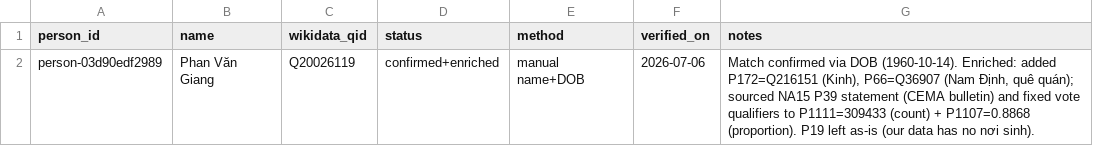
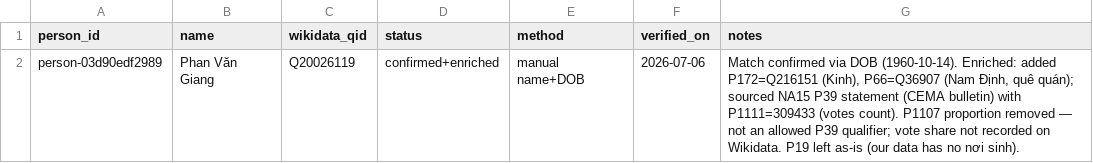
Before and after one commit to bamboo-filing-cabinet/vietnam-elections-wikidata, a CSV file: mappings/na15-2021.csv, drawn as a sheet.

```diff
--- a/mappings/na15-2021.csv
+++ b/mappings/na15-2021.csv
@@ -1,2 +1,2 @@
 person_id,name,wikidata_qid,status,method,verified_on,notes
-person-03d90edf2989,Phan Văn Giang,Q20026119,confirmed+enriched,manual name+DOB,2026-07-06,"Match confirmed via DOB (1960-10-14). Enriched: added P172=Q216151 (Kinh), P66=Q36907 (Nam Định, quê quán); sourced NA15 P39 statement (CEMA bulletin) and fixed vote qualifiers to P1111=309433 (count) + P1107=0.8868 (proportion). P19 left as-is (our data has no nơi sinh)."
+person-03d90edf2989,Phan Văn Giang,Q20026119,confirmed+enriched,manual name+DOB,2026-07-06,"Match confirmed via DOB (1960-10-14). Enriched: added P172=Q216151 (Kinh), P66=Q36907 (Nam Định, quê quán); sourced NA15 P39 statement (CEMA bulletin) with P1111=309433 (votes count). P1107 proportion removed — not an allowed P39 qualifier; vote share not recorded on Wikidata. P19 left as-is (our data has no nơi sinh)."
```
Also changed, not shown: 1 other file.
